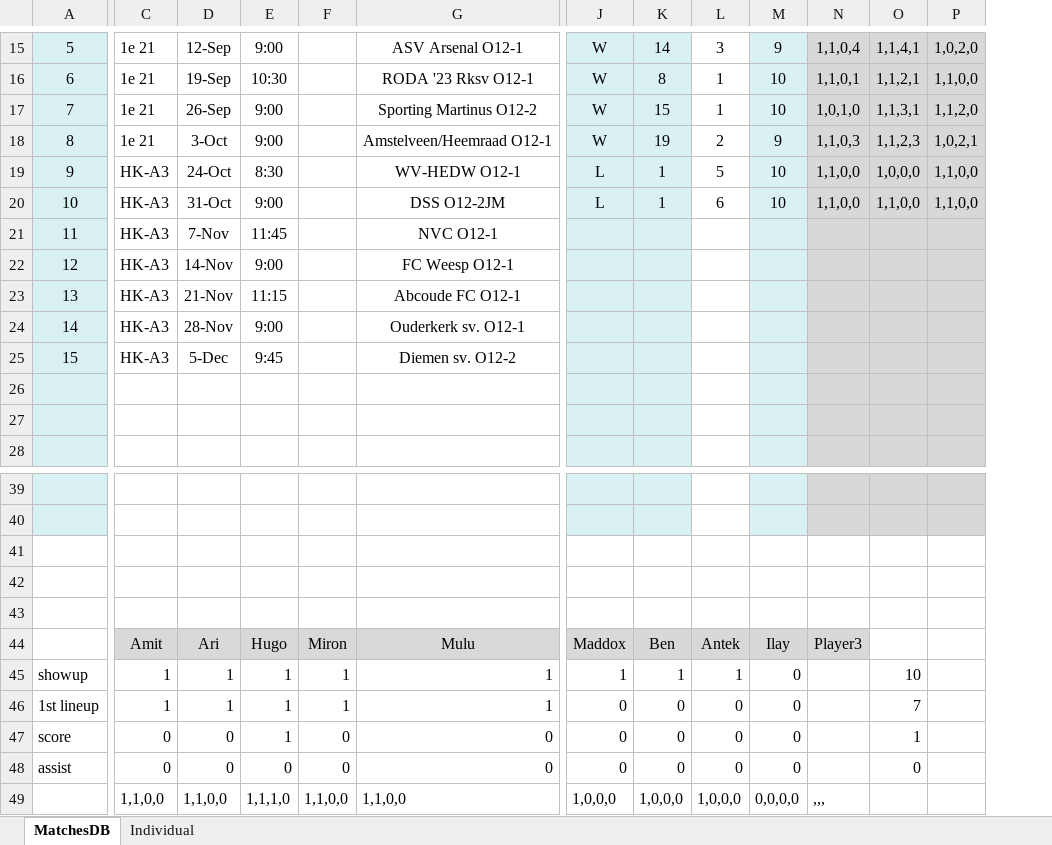
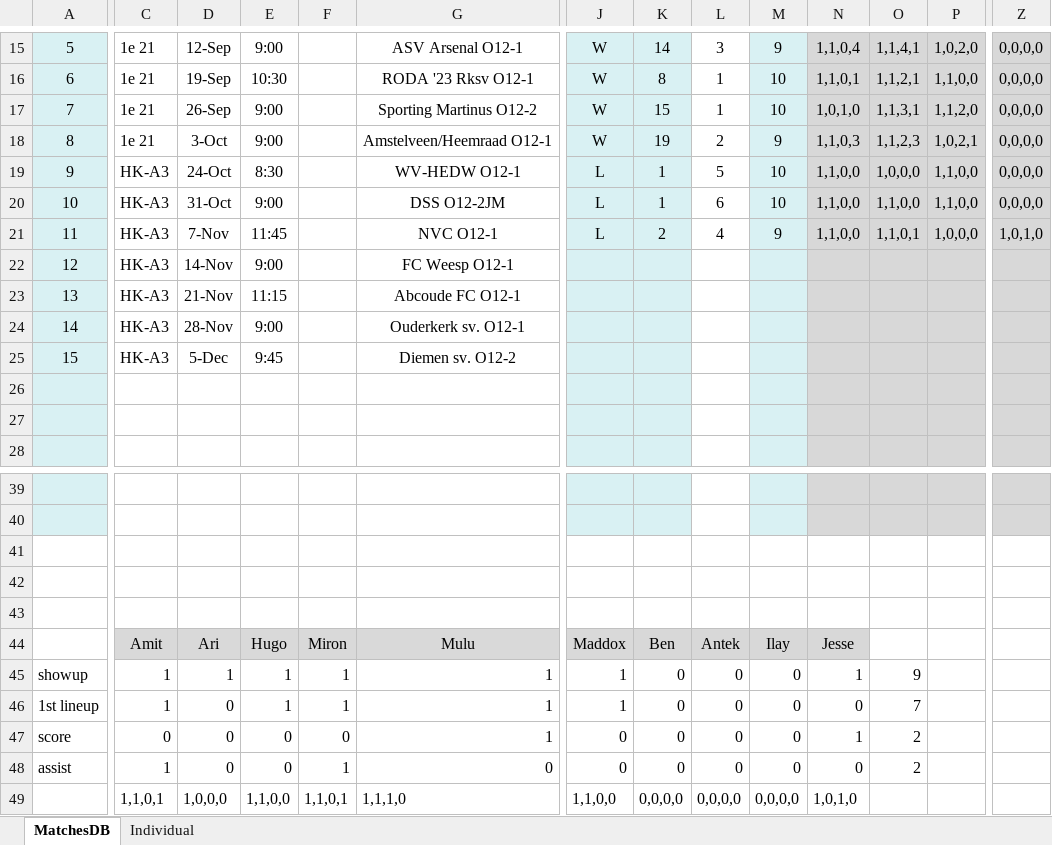
Before and after one commit to sifo-12/rkavic, an Excel workbook: JO12-1/JO12-1_matchesDB.xlsx, sheet MatchesDB, drawn as a sheet; only a part is shown, gaps mark what is left out; values as stored, in another font and other column widths than the file's, no borders; charts and pictures not drawn; the diff covers the shown part only; the diff names each change by its address in the sheet, - before the commit and + after, or states it on an @@ line.

```diff
--- a/JO12-1/JO12-1_matchesDB.xlsx (sheet MatchesDB)
+++ b/JO12-1/JO12-1_matchesDB.xlsx (sheet MatchesDB)
+column Z, rows 15-21: 0,0,0,0 | 0,0,0,0 | 0,0,0,0 | 0,0,0,0 | 0,0,0,0 | 0,0,0,0 | 1,0,1,0
-J21: (empty)
+J21: L
-K21: (empty)
+K21: 2
-L21: (empty)
+L21: 4
-M21: (empty)
+M21: 9
-N21: (empty)
+N21: 1,1,0,0
-O21: (empty)
+O21: 1,1,0,1
-P21: (empty)
+P21: 1,0,0,0
-N44: Player3
+N44: Jesse
-K45: 1
+K45: 0
-L45: 1
+L45: 0
-N45: (empty)
+N45: 1
-O45: 10
+O45: 9
-D46: 1
+D46: 0
-J46: 0
+J46: 1
-N46: (empty)
+N46: 0
-E47: 1
+E47: 0
-G47: 0
+G47: 1
-N47: (empty)
+N47: 1
-O47: 1
+O47: 2
-C48: 0
+C48: 1
-F48: 0
+F48: 1
-N48: (empty)
+N48: 0
-O48: 0
+O48: 2
-C49: 1,1,0,0
+C49: 1,1,0,1
-D49: 1,1,0,0
+D49: 1,0,0,0
-E49: 1,1,1,0
+E49: 1,1,0,0
-F49: 1,1,0,0
+F49: 1,1,0,1
-G49: 1,1,0,0
+G49: 1,1,1,0
-J49: 1,0,0,0
+J49: 1,1,0,0
-K49: 1,0,0,0
+K49: 0,0,0,0
-L49: 1,0,0,0
+L49: 0,0,0,0
-N49: ,,,
+N49: 1,0,1,0
```
Also changed, not shown: 14 edited cells elsewhere in this sheet, sheet Individual, formulas that keep their value, JO12-1/JO12-1_Volunteers.xlsx.
